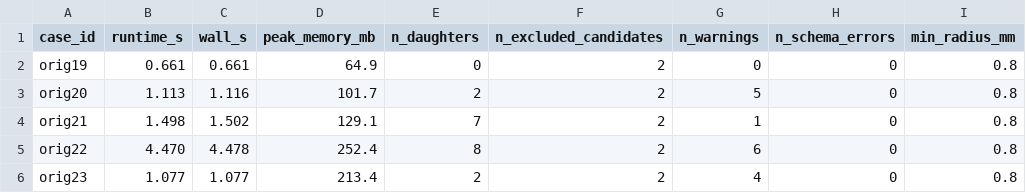
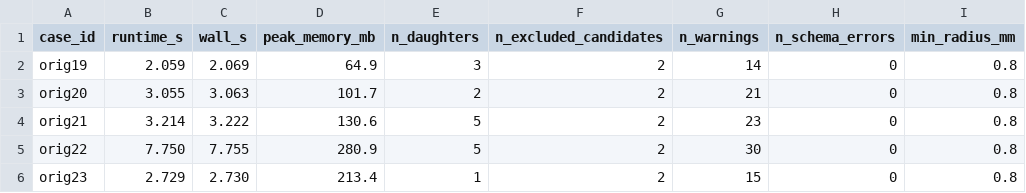
Before and after one commit to IPBin/when_yah_bots, a CSV file: results/predictions/batch_summary.csv, drawn as a sheet.

```diff
--- a/results/predictions/batch_summary.csv
+++ b/results/predictions/batch_summary.csv
@@ -1,6 +1,6 @@
 case_id,runtime_s,wall_s,peak_memory_mb,n_daughters,n_excluded_candidates,n_warnings,n_schema_errors,min_radius_mm
-orig19,0.661,0.661,64.9,0,2,0,0,0.8
-orig20,1.113,1.116,101.7,2,2,5,0,0.8
-orig21,1.498,1.502,129.1,7,2,1,0,0.8
-orig22,4.470,4.478,252.4,8,2,6,0,0.8
-orig23,1.077,1.077,213.4,2,2,4,0,0.8
+orig19,2.059,2.069,64.9,3,2,14,0,0.8
+orig20,3.055,3.063,101.7,2,2,21,0,0.8
+orig21,3.214,3.222,130.6,5,2,23,0,0.8
+orig22,7.750,7.755,280.9,5,2,30,0,0.8
+orig23,2.729,2.730,213.4,1,2,15,0,0.8
```
Also changed, not shown: 13 other files.
